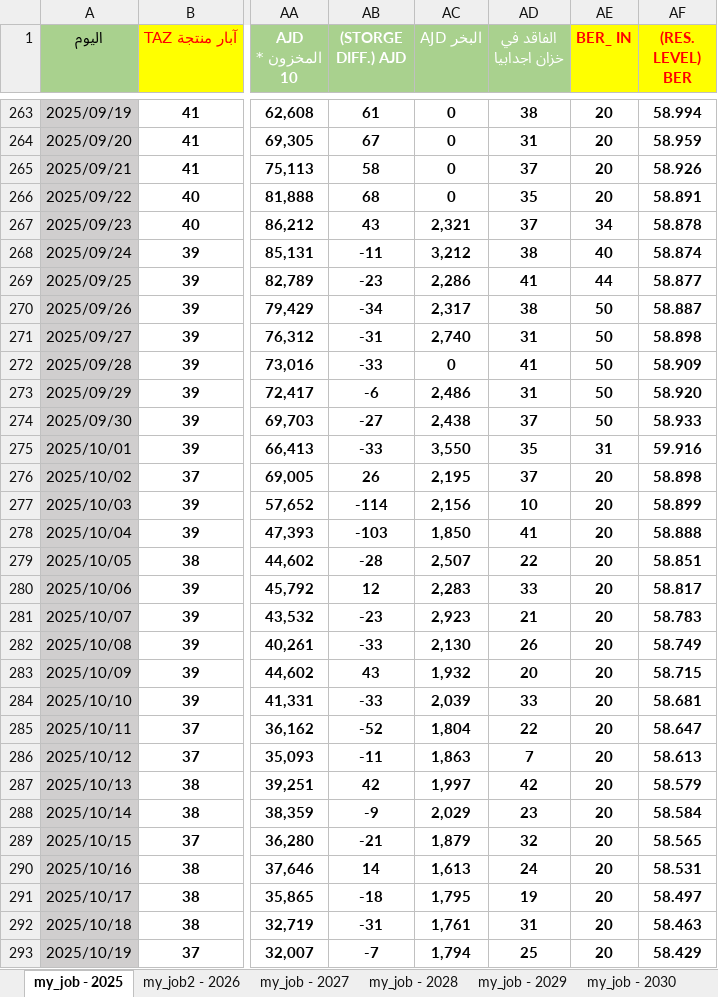
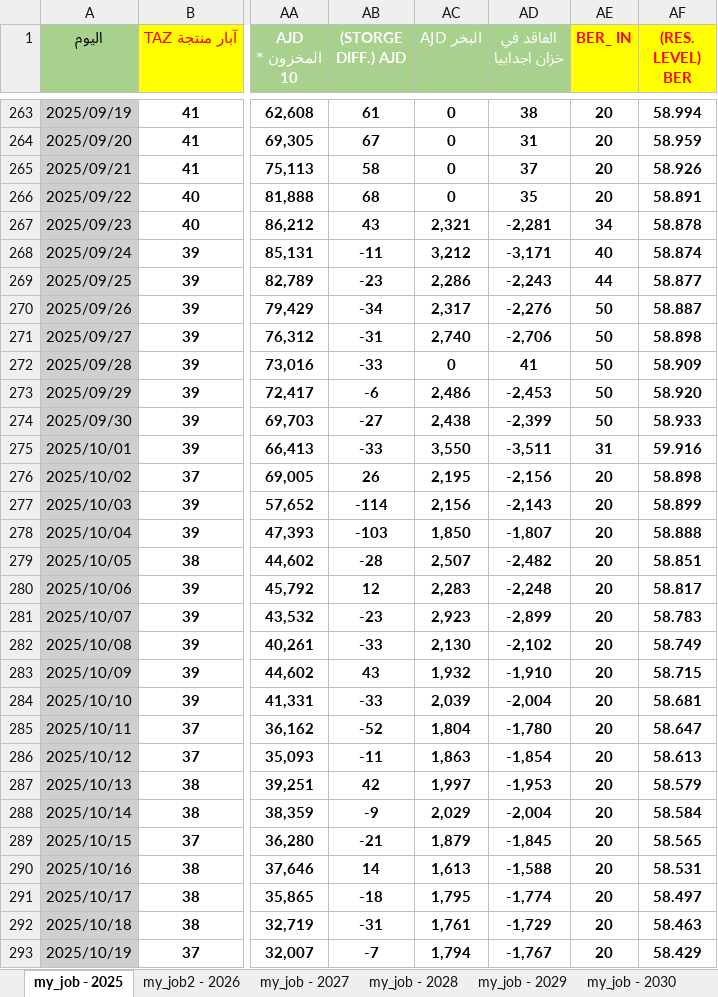
Before and after one commit to nasserab965-art/ajdabiya-control-system, an Excel workbook: mainjob.xlsx, sheet my_job - 2025, drawn as a sheet; only a part is shown, gaps mark what is left out; values as stored, in another font and other column widths than the file's, no borders; table styles not drawn; the diff covers the shown part only; the diff names each change by its address in the sheet, - before the commit and + after, or states it on an @@ line.

Commit message:
تحديث تلقائي: mainjob.xlsx - 2026-10-24 11:07

```diff
--- a/mainjob.xlsx (sheet my_job - 2025)
+++ b/mainjob.xlsx (sheet my_job - 2025)
-AD267 (الفاقد في خزان اجدابيا): 37
+AD267 (الفاقد في خزان اجدابيا): -2,281
-AD268 (الفاقد في خزان اجدابيا): 38
+AD268 (الفاقد في خزان اجدابيا): -3,171
-AD269 (الفاقد في خزان اجدابيا): 41
+AD269 (الفاقد في خزان اجدابيا): -2,243
-AD270 (الفاقد في خزان اجدابيا): 38
+AD270 (الفاقد في خزان اجدابيا): -2,276
-AD271 (الفاقد في خزان اجدابيا): 31
+AD271 (الفاقد في خزان اجدابيا): -2,706
-AD273 (الفاقد في خزان اجدابيا): 31
+AD273 (الفاقد في خزان اجدابيا): -2,453
-AD274 (الفاقد في خزان اجدابيا): 37
+AD274 (الفاقد في خزان اجدابيا): -2,399
-AD275 (الفاقد في خزان اجدابيا): 35
+AD275 (الفاقد في خزان اجدابيا): -3,511
-AD276 (الفاقد في خزان اجدابيا): 37
+AD276 (الفاقد في خزان اجدابيا): -2,156
-AD277 (الفاقد في خزان اجدابيا): 10
+AD277 (الفاقد في خزان اجدابيا): -2,143
-AD278 (الفاقد في خزان اجدابيا): 41
+AD278 (الفاقد في خزان اجدابيا): -1,807
-AD279 (الفاقد في خزان اجدابيا): 22
+AD279 (الفاقد في خزان اجدابيا): -2,482
-AD280 (الفاقد في خزان اجدابيا): 33
+AD280 (الفاقد في خزان اجدابيا): -2,248
-AD281 (الفاقد في خزان اجدابيا): 21
+AD281 (الفاقد في خزان اجدابيا): -2,899
-AD282 (الفاقد في خزان اجدابيا): 26
+AD282 (الفاقد في خزان اجدابيا): -2,102
-AD283 (الفاقد في خزان اجدابيا): 20
+AD283 (الفاقد في خزان اجدابيا): -1,910
-AD284 (الفاقد في خزان اجدابيا): 33
+AD284 (الفاقد في خزان اجدابيا): -2,004
-AD285 (الفاقد في خزان اجدابيا): 22
+AD285 (الفاقد في خزان اجدابيا): -1,780
-AD286 (الفاقد في خزان اجدابيا): 7
+AD286 (الفاقد في خزان اجدابيا): -1,854
-AD287 (الفاقد في خزان اجدابيا): 42
+AD287 (الفاقد في خزان اجدابيا): -1,953
-AD288 (الفاقد في خزان اجدابيا): 23
+AD288 (الفاقد في خزان اجدابيا): -2,004
-AD289 (الفاقد في خزان اجدابيا): 32
+AD289 (الفاقد في خزان اجدابيا): -1,845
-AD290 (الفاقد في خزان اجدابيا): 24
+AD290 (الفاقد في خزان اجدابيا): -1,588
-AD291 (الفاقد في خزان اجدابيا): 19
+AD291 (الفاقد في خزان اجدابيا): -1,774
-AD292 (الفاقد في خزان اجدابيا): 31
+AD292 (الفاقد في خزان اجدابيا): -1,729
-AD293 (الفاقد في خزان اجدابيا): 25
+AD293 (الفاقد في خزان اجدابيا): -1,767
```
Also changed, not shown: 111 edited cells elsewhere in this sheet, formulas that keep their value.
